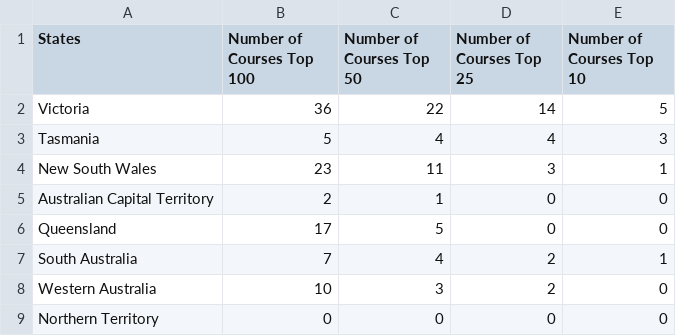
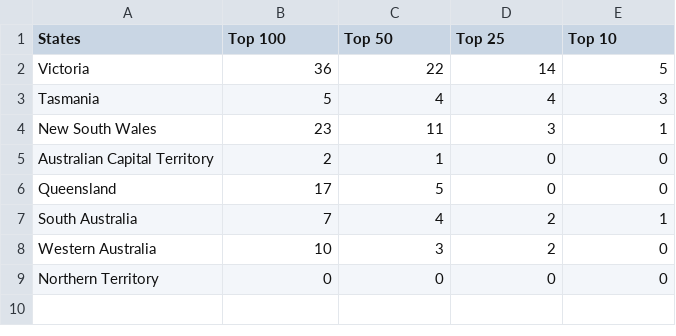
Before and after one commit to BCohen7/assignment, a CSV file: assignment-two/data/states.csv, drawn as a sheet.

Commit message:
Update Name to "Top xxx" for columns

```diff
--- a/assignment-two/data/states.csv
+++ b/assignment-two/data/states.csv
@@ -1,2 +1,2 @@
-States,Number of Courses Top 100,Number of Courses Top 50,Number of Courses Top 25,Number of Courses Top 10
+States,Top 100,Top 50,Top 25,Top 10
 Victoria,36,22,14,5
```
